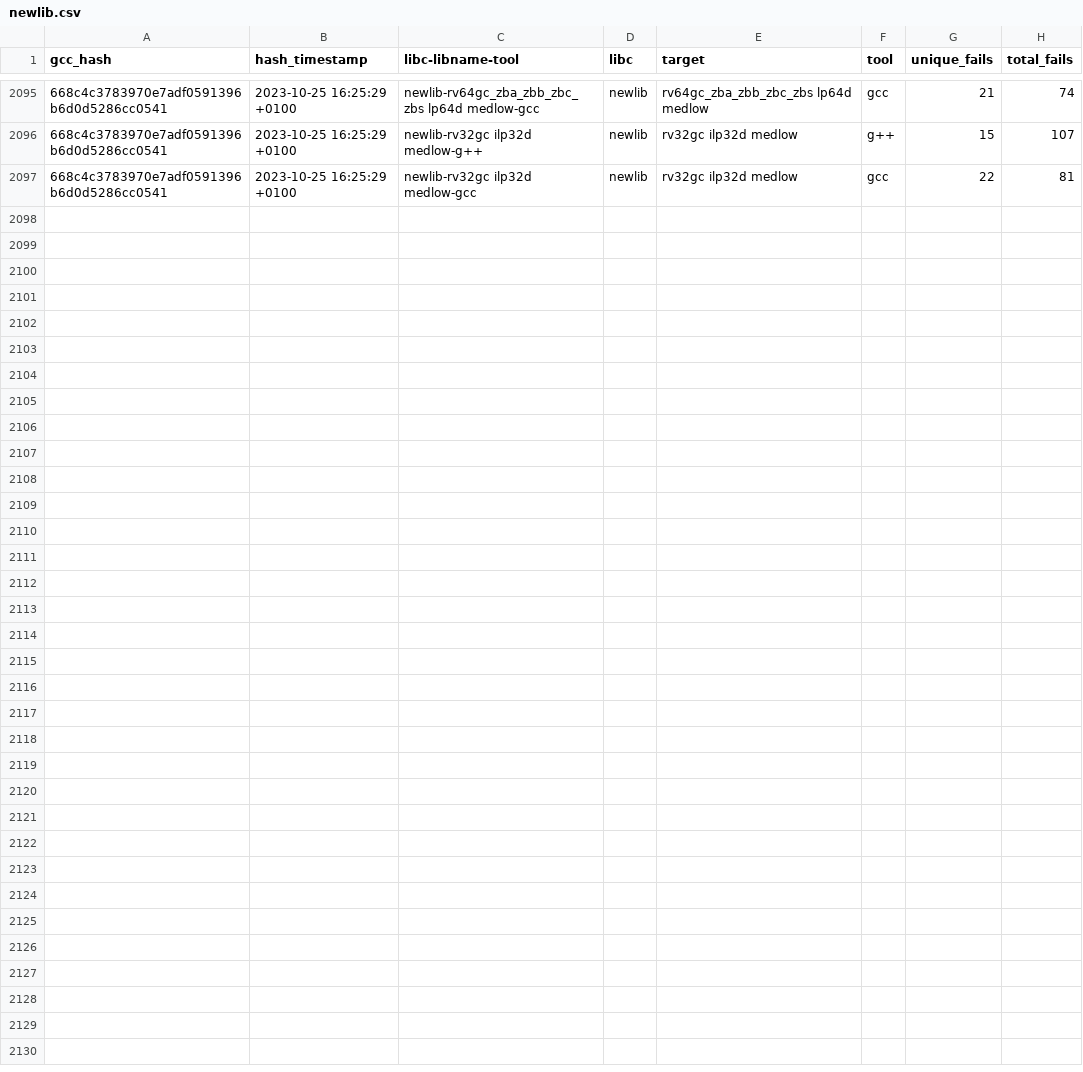
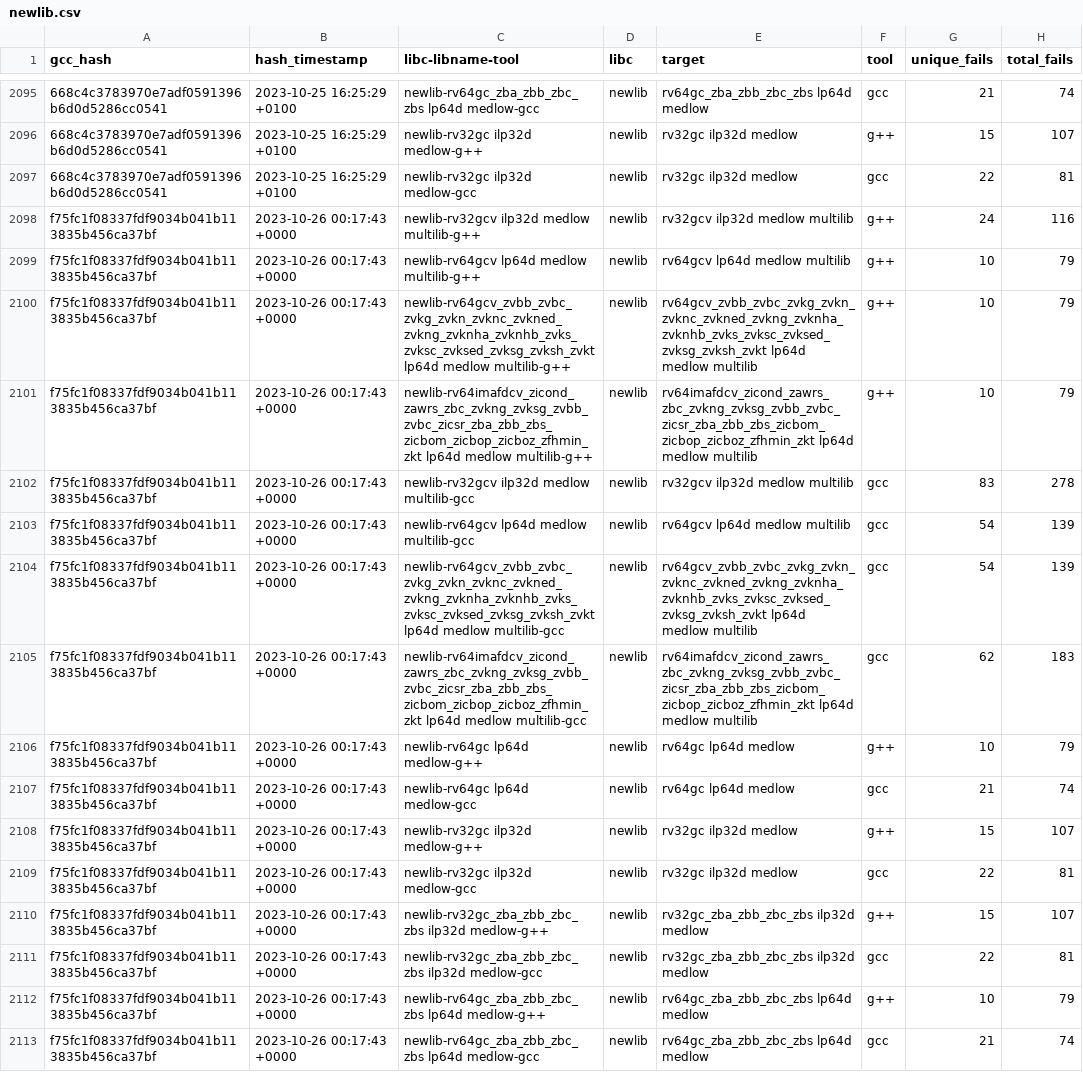
Before and after one commit to patrick-rivos/gcc-postcommit-ci, a CSV file: dashboard/newlib.csv, drawn as a sheet; only a part is shown, gaps mark what is left out; the diff names each change by its address in the sheet, - before the commit and + after, or states it on an @@ line.

```diff
--- a/dashboard/newlib.csv
+++ b/dashboard/newlib.csv
+row 2098: f75fc1f08337fdf9034b041b113835b456ca37bf | 2023-10-26 00:17:43 +0000 | newlib-rv32gcv ilp32d medlow multilib-g++ | newlib | rv32gcv ilp32d medlow multilib | g++ | 24 | 116
+row 2099: f75fc1f08337fdf9034b041b113835b456ca37bf | 2023-10-26 00:17:43 +0000 | newlib-rv64gcv lp64d medlow multilib-g++ | newlib | rv64gcv lp64d medlow multilib | g++ | 10 | 79
+row 2100: f75fc1f08337fdf9034b041b113835b456ca37bf | 2023-10-26 00:17:43 +0000 | newlib-rv64gcv_zvbb_zvbc_zvkg_zvkn_zvknc_zvkned_zvkng_zvknha_zvknhb_zvks_zvksc_zvksed_zvksg_zvksh_zvkt lp64d medlow multilib-g++ | newlib | rv64gcv_zvbb_zvbc_zvkg_zvkn_zvknc_zvkned_zvkng_zvknha_zvknhb_zvks_zvksc_zvksed_zvksg_zvksh_zvkt lp64d medlow multilib | g++ | 10 | 79
+row 2101: f75fc1f08337fdf9034b041b113835b456ca37bf | 2023-10-26 00:17:43 +0000 | newlib-rv64imafdcv_zicond_zawrs_zbc_zvkng_zvksg_zvbb_zvbc_zicsr_zba_zbb_zbs_zicbom_zicbop_zicboz_zfhmin_zkt lp64d medlow multilib-g++ | newlib | rv64imafdcv_zicond_zawrs_zbc_zvkng_zvksg_zvbb_zvbc_zicsr_zba_zbb_zbs_zicbom_zicbop_zicboz_zfhmin_zkt lp64d medlow multilib | g++ | 10 | 79
+row 2102: f75fc1f08337fdf9034b041b113835b456ca37bf | 2023-10-26 00:17:43 +0000 | newlib-rv32gcv ilp32d medlow multilib-gcc | newlib | rv32gcv ilp32d medlow multilib | gcc | 83 | 278
+row 2103: f75fc1f08337fdf9034b041b113835b456ca37bf | 2023-10-26 00:17:43 +0000 | newlib-rv64gcv lp64d medlow multilib-gcc | newlib | rv64gcv lp64d medlow multilib | gcc | 54 | 139
+row 2104: f75fc1f08337fdf9034b041b113835b456ca37bf | 2023-10-26 00:17:43 +0000 | newlib-rv64gcv_zvbb_zvbc_zvkg_zvkn_zvknc_zvkned_zvkng_zvknha_zvknhb_zvks_zvksc_zvksed_zvksg_zvksh_zvkt lp64d medlow multilib-gcc | newlib | rv64gcv_zvbb_zvbc_zvkg_zvkn_zvknc_zvkned_zvkng_zvknha_zvknhb_zvks_zvksc_zvksed_zvksg_zvksh_zvkt lp64d medlow multilib | gcc | 54 | 139
+row 2105: f75fc1f08337fdf9034b041b113835b456ca37bf | 2023-10-26 00:17:43 +0000 | newlib-rv64imafdcv_zicond_zawrs_zbc_zvkng_zvksg_zvbb_zvbc_zicsr_zba_zbb_zbs_zicbom_zicbop_zicboz_zfhmin_zkt lp64d medlow multilib-gcc | newlib | rv64imafdcv_zicond_zawrs_zbc_zvkng_zvksg_zvbb_zvbc_zicsr_zba_zbb_zbs_zicbom_zicbop_zicboz_zfhmin_zkt lp64d medlow multilib | gcc | 62 | 183
+row 2106: f75fc1f08337fdf9034b041b113835b456ca37bf | 2023-10-26 00:17:43 +0000 | newlib-rv64gc lp64d medlow-g++ | newlib | rv64gc lp64d medlow | g++ | 10 | 79
+row 2107: f75fc1f08337fdf9034b041b113835b456ca37bf | 2023-10-26 00:17:43 +0000 | newlib-rv64gc lp64d medlow-gcc | newlib | rv64gc lp64d medlow | gcc | 21 | 74
+row 2108: f75fc1f08337fdf9034b041b113835b456ca37bf | 2023-10-26 00:17:43 +0000 | newlib-rv32gc ilp32d medlow-g++ | newlib | rv32gc ilp32d medlow | g++ | 15 | 107
+row 2109: f75fc1f08337fdf9034b041b113835b456ca37bf | 2023-10-26 00:17:43 +0000 | newlib-rv32gc ilp32d medlow-gcc | newlib | rv32gc ilp32d medlow | gcc | 22 | 81
+row 2110: f75fc1f08337fdf9034b041b113835b456ca37bf | 2023-10-26 00:17:43 +0000 | newlib-rv32gc_zba_zbb_zbc_zbs ilp32d medlow-g++ | newlib | rv32gc_zba_zbb_zbc_zbs ilp32d medlow | g++ | 15 | 107
+row 2111: f75fc1f08337fdf9034b041b113835b456ca37bf | 2023-10-26 00:17:43 +0000 | newlib-rv32gc_zba_zbb_zbc_zbs ilp32d medlow-gcc | newlib | rv32gc_zba_zbb_zbc_zbs ilp32d medlow | gcc | 22 | 81
+row 2112: f75fc1f08337fdf9034b041b113835b456ca37bf | 2023-10-26 00:17:43 +0000 | newlib-rv64gc_zba_zbb_zbc_zbs lp64d medlow-g++ | newlib | rv64gc_zba_zbb_zbc_zbs lp64d medlow | g++ | 10 | 79
+row 2113: f75fc1f08337fdf9034b041b113835b456ca37bf | 2023-10-26 00:17:43 +0000 | newlib-rv64gc_zba_zbb_zbc_zbs lp64d medlow-gcc | newlib | rv64gc_zba_zbb_zbc_zbs lp64d medlow | gcc | 21 | 74
```
Also changed, not shown: dashboard/linux.csv, 16 other files.
